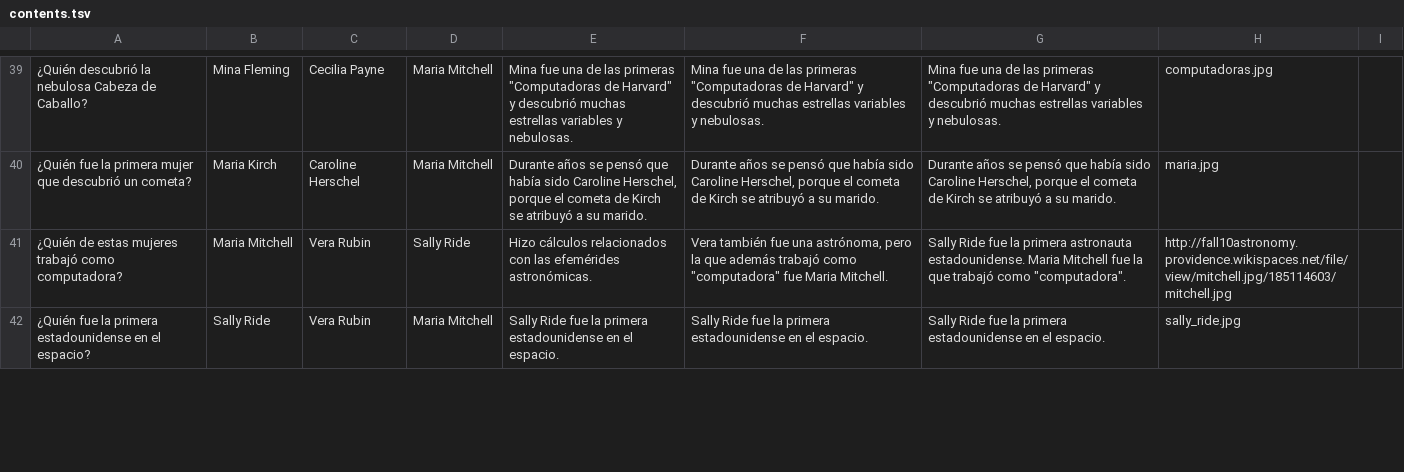
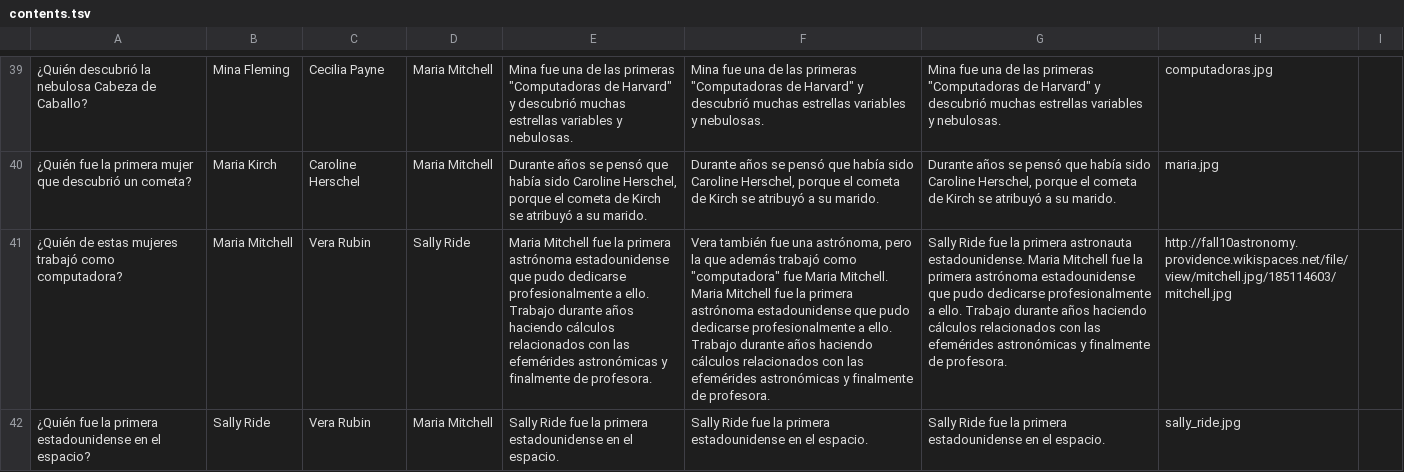
Before and after one commit to appsforscience/ScienceQuiz, a TSV file: contents.tsv, drawn as a sheet; only a part is shown, gaps mark what is left out; the diff covers the shown part only; the diff names each change by its address in the sheet, - before the commit and + after, or states it on an @@ line.

```diff
--- a/contents.tsv
+++ b/contents.tsv
-E41: Hizo cálculos relacionados con las efemérides astronómicas.
+E41: Maria Mitchell fue la primera astrónoma estadounidense que pudo dedicarse profesionalmente a ello. Trabajo durante años haciendo cálculos relacionados con las efemérides astronómicas y finalmente de profesora.
-F41: …Maria Mitchell.
+F41: …Maria Mitchell. Maria Mitchell fue la primera astrónoma estadounidense que pudo dedicarse profesionalmente a ello. Trabajo durante años haciendo cálculos relacionados con las efemérides astronómicas y finalmente de profesora.
-G41: …fue la que trabajó como "computadora".
+G41: …fue la primera astrónoma estadounidense que pudo dedicarse profesionalmente a ello. Trabajo durante años haciendo cálculos relacionados con las efemérides astronómicas y finalmente de profesora.
```
Also changed, not shown: 6 edited cells elsewhere in this file, 2 other files.
